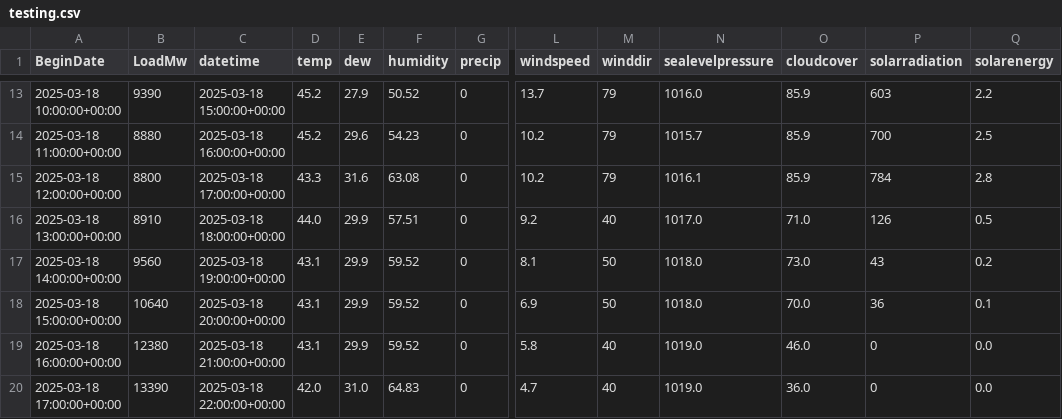
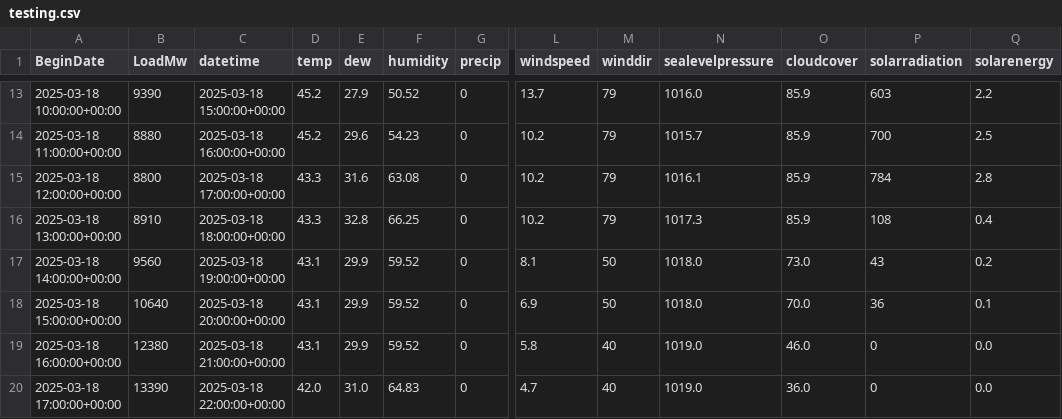
Before and after one commit to MatGBU/Senior-project, a CSV file: testing.csv, drawn as a sheet; only a part is shown, gaps mark what is left out; the diff names each change by its address in the sheet, - before the commit and + after, or states it on an @@ line.

```diff
--- a/testing.csv
+++ b/testing.csv
-D16 (temp): 44.0
+D16 (temp): 43.3
-E16 (dew): 29.9
+E16 (dew): 32.8
-F16 (humidity): 57.51
+F16 (humidity): 66.25
-L16 (windspeed): 9.2
+L16 (windspeed): 10.2
-M16 (winddir): 40
+M16 (winddir): 79
-N16 (sealevelpressure): 1017.0
+N16 (sealevelpressure): 1017.3
-O16 (cloudcover): 71.0
+O16 (cloudcover): 85.9
-P16 (solarradiation): 126
+P16 (solarradiation): 108
-Q16 (solarenergy): 0.5
+Q16 (solarenergy): 0.4
```
Also changed, not shown: weather_forecast_test.csv.
